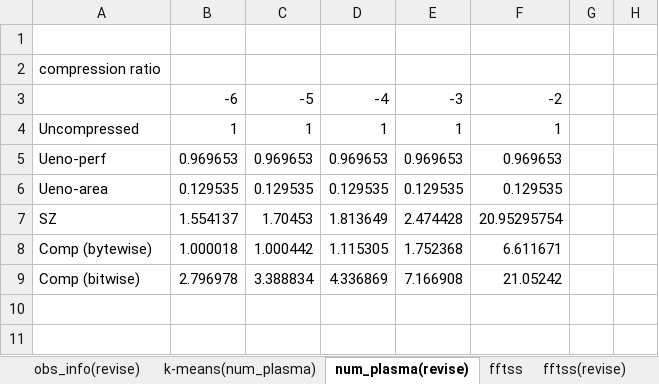
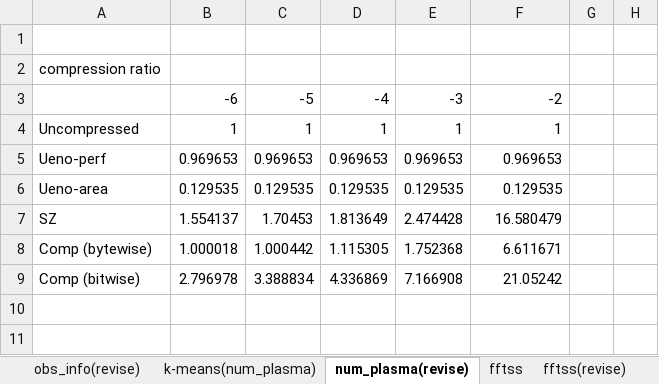
Before and after one commit to smallcat9603/data-compression, an Excel workbook: impl/data-compression.xlsx, sheet num_plasma(revise), drawn as a sheet; only a part is shown; values as stored, in another font and other column widths than the file's, no borders; charts and pictures not drawn; the diff names each change by its address in the sheet, - before the commit and + after, or states it on an @@ line.

```diff
--- a/impl/data-compression.xlsx (sheet num_plasma(revise))
+++ b/impl/data-compression.xlsx (sheet num_plasma(revise))
-F7: 20.95295754
+F7: 16.580479
```
Also changed, not shown: charts or pictures, 1 other file.
